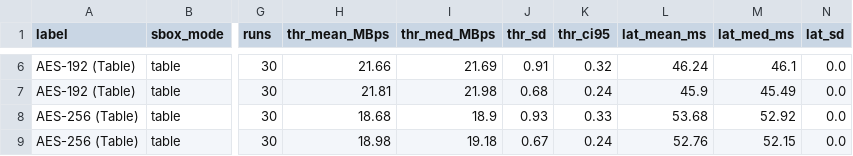
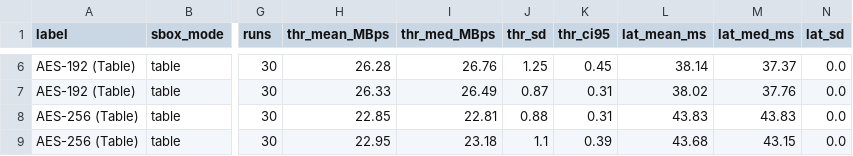
Before and after one commit to Feph50/crypto-labs, a CSV file: lab2/Output/windows/bench/bench_lab2_windows.csv, drawn as a sheet; only a part is shown, gaps mark what is left out; the diff covers the shown part only; the diff names each change by its address in the sheet, - before the commit and + after, or states it on an @@ line.

```diff
--- a/lab2/Output/windows/bench/bench_lab2_windows.csv
+++ b/lab2/Output/windows/bench/bench_lab2_windows.csv
-H6 (thr_mean_MBps): 21.66
+H6 (thr_mean_MBps): 26.28
-I6 (thr_med_MBps): 21.69
+I6 (thr_med_MBps): 26.76
-J6 (thr_sd): 0.91
+J6 (thr_sd): 1.25
-K6 (thr_ci95): 0.32
+K6 (thr_ci95): 0.45
-L6 (lat_mean_ms): 46.24
+L6 (lat_mean_ms): 38.14
-M6 (lat_med_ms): 46.1
+M6 (lat_med_ms): 37.37
-H7 (thr_mean_MBps): 21.81
+H7 (thr_mean_MBps): 26.33
-I7 (thr_med_MBps): 21.98
+I7 (thr_med_MBps): 26.49
-J7 (thr_sd): 0.68
+J7 (thr_sd): 0.87
-K7 (thr_ci95): 0.24
+K7 (thr_ci95): 0.31
-L7 (lat_mean_ms): 45.9
+L7 (lat_mean_ms): 38.02
-M7 (lat_med_ms): 45.49
+M7 (lat_med_ms): 37.76
-H8 (thr_mean_MBps): 18.68
+H8 (thr_mean_MBps): 22.85
-I8 (thr_med_MBps): 18.9
+I8 (thr_med_MBps): 22.81
-J8 (thr_sd): 0.93
+J8 (thr_sd): 0.88
-K8 (thr_ci95): 0.33
+K8 (thr_ci95): 0.31
-L8 (lat_mean_ms): 53.68
+L8 (lat_mean_ms): 43.83
-M8 (lat_med_ms): 52.92
+M8 (lat_med_ms): 43.83
-H9 (thr_mean_MBps): 18.98
+H9 (thr_mean_MBps): 22.95
-I9 (thr_med_MBps): 19.18
+I9 (thr_med_MBps): 23.18
-J9 (thr_sd): 0.67
+J9 (thr_sd): 1.1
-K9 (thr_ci95): 0.24
+K9 (thr_ci95): 0.39
-L9 (lat_mean_ms): 52.76
+L9 (lat_mean_ms): 43.68
-M9 (lat_med_ms): 52.15
+M9 (lat_med_ms): 43.15
```
Also changed, not shown: 2 added rows, 2 removed rows and 46 edited cells elsewhere in this file, 20 other files.
